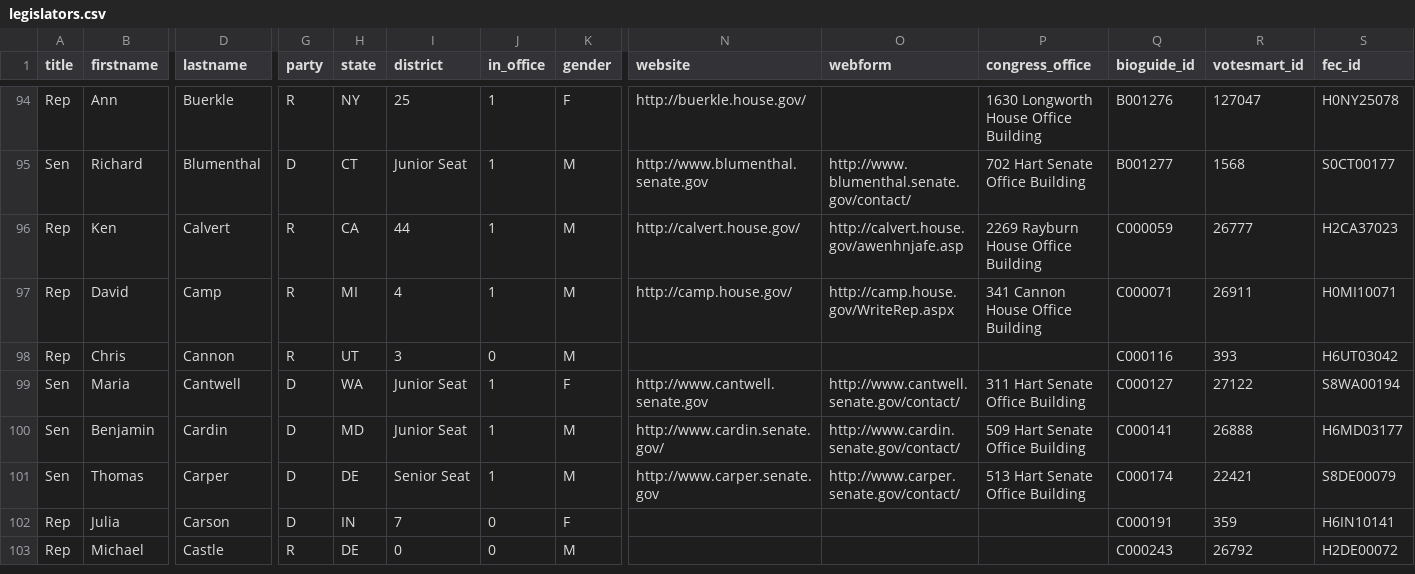
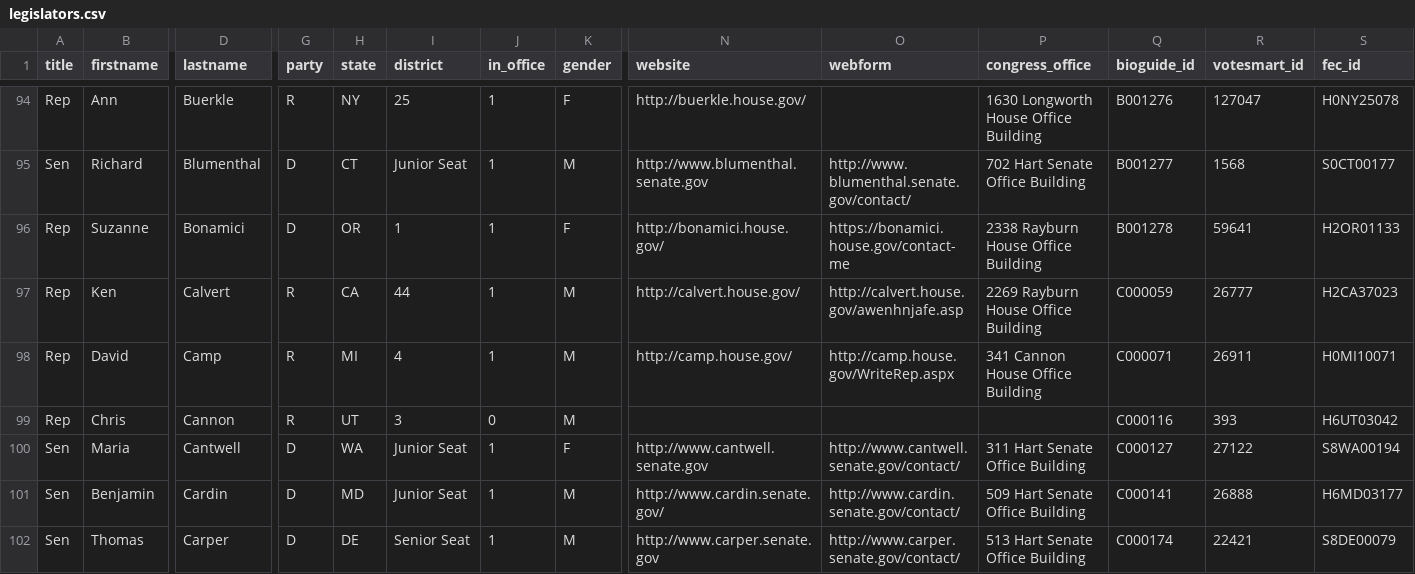
Before and after one commit to maco/apidata, a CSV file: legislators/legislators.csv, drawn as a sheet; only a part is shown, gaps mark what is left out; the shorter side is filled out with more unchanged rows; rows hold the shown columns only; the diff names each change by its address in the sheet, - before the commit and + after, or states it on an @@ line.

Commit message:
Suzanne Bonamici

```diff
--- a/legislators/legislators.csv
+++ b/legislators/legislators.csv
+row 96: Rep | Suzanne | Bonamici | D | OR | 1 | 1 | F | http://bonamici.house.gov/ | https://bonamici.house.gov/contact-me | 2338 Rayburn House Office Building | B001278 | 59641 | H2OR01133
```
Also changed, not shown: 1 other file.
